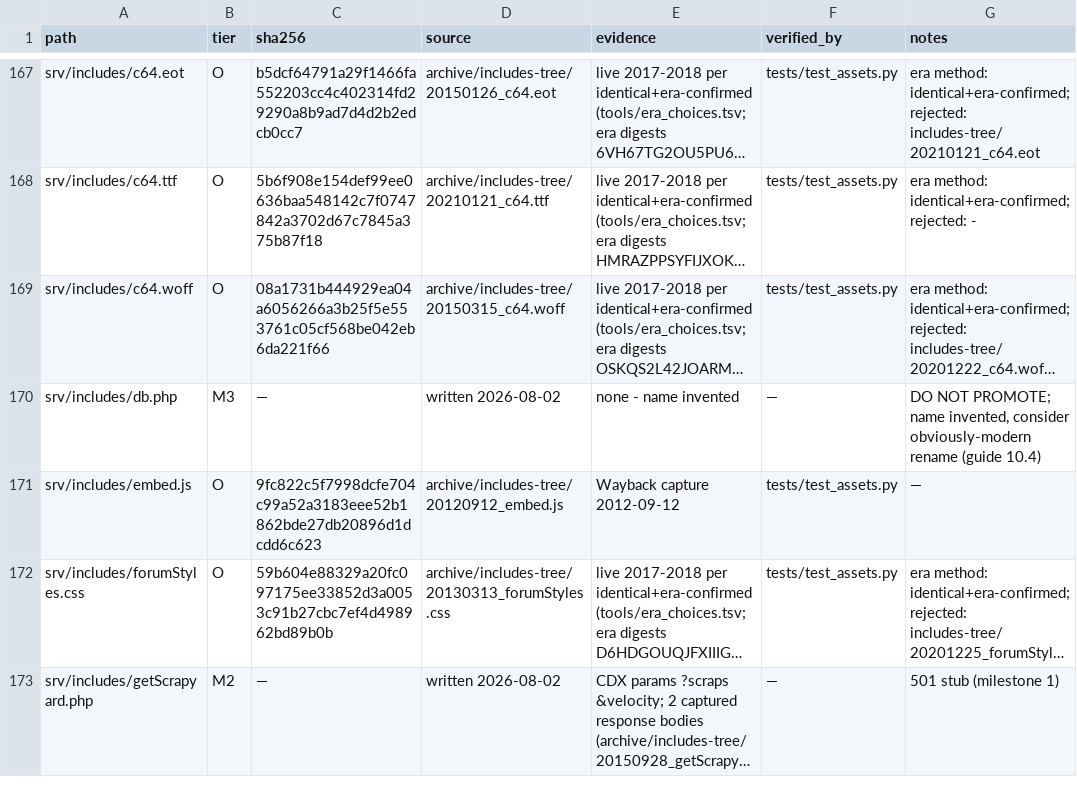
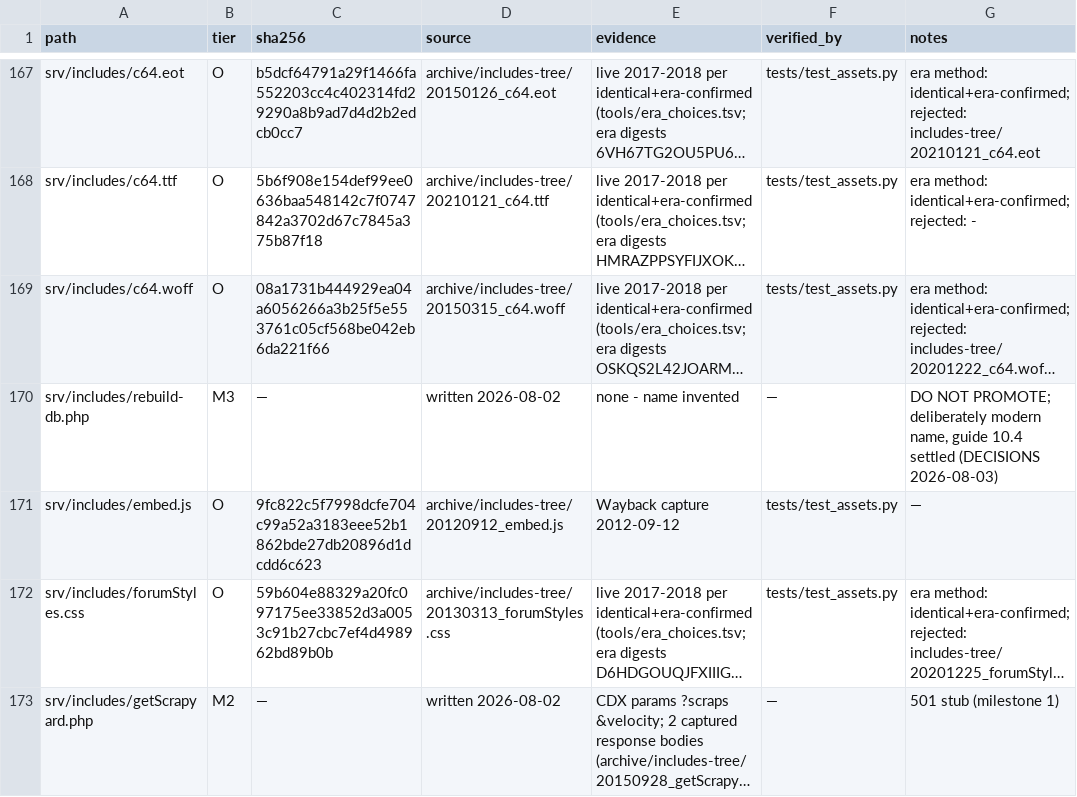
Before and after one commit to xeri/TankTrouble, a TSV file: LEDGER.tsv, drawn as a sheet; only a part is shown, gaps mark what is left out; long unchanged cells end in …; the diff names each change by its address in the sheet, - before the commit and + after, or states it on an @@ line.

Commit message:
chore(M3): rename db include -> includes/rebuild-db.php (guide 10.4 settled)

```diff
--- a/LEDGER.tsv
+++ b/LEDGER.tsv
-A170 (path): srv/includes/db.php
+A170 (path): srv/includes/rebuild-db.php
-G170 (notes): …NOT PROMOTE; name invented, consider obviously-modern rename (guide 10.4)
+G170 (notes): …NOT PROMOTE; deliberately modern name, guide 10.4 settled (DECISIONS 2026-08-03)
```
Also changed, not shown: 2 other files.
